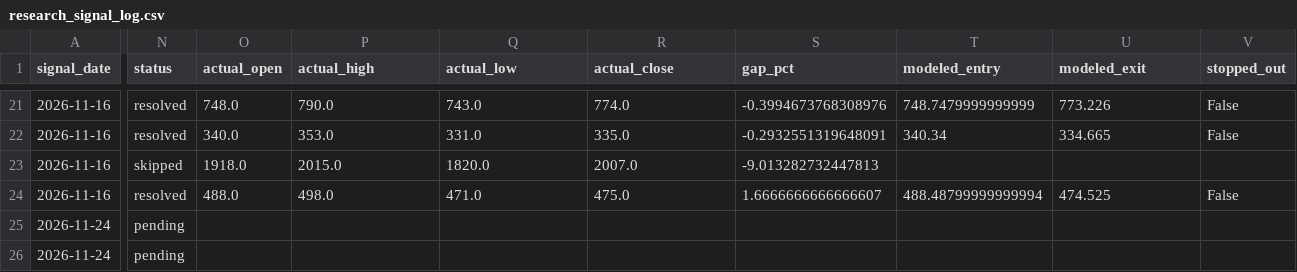
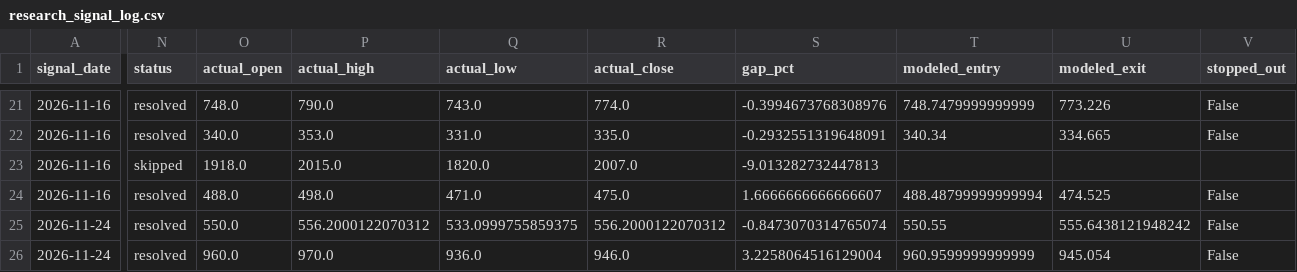
Before and after one commit to cafemarlsurf727-cell/daytrade-screener, a CSV file: logs/research_signal_log.csv, drawn as a sheet; only a part is shown, gaps mark what is left out; the diff covers the shown part only; the diff names each change by its address in the sheet, - before the commit and + after, or states it on an @@ line.

```diff
--- a/logs/research_signal_log.csv
+++ b/logs/research_signal_log.csv
-N25:N26 (status): pending
+N25:N26 (status): resolved
-O25 (actual_open): (empty)
+O25 (actual_open): 550.0
-P25 (actual_high): (empty)
+P25 (actual_high): 556.2000122070312
-Q25 (actual_low): (empty)
+Q25 (actual_low): 533.0999755859375
-R25 (actual_close): (empty)
+R25 (actual_close): 556.2000122070312
-S25 (gap_pct): (empty)
+S25 (gap_pct): -0.8473070314765074
-T25 (modeled_entry): (empty)
+T25 (modeled_entry): 550.55
-U25 (modeled_exit): (empty)
+U25 (modeled_exit): 555.6438121948242
-V25:V26 (stopped_out): (empty)
+V25:V26 (stopped_out): False
-O26 (actual_open): (empty)
+O26 (actual_open): 960.0
-P26 (actual_high): (empty)
+P26 (actual_high): 970.0
-Q26 (actual_low): (empty)
+Q26 (actual_low): 936.0
-R26 (actual_close): (empty)
+R26 (actual_close): 946.0
-S26 (gap_pct): (empty)
+S26 (gap_pct): 3.2258064516129004
-T26 (modeled_entry): (empty)
+T26 (modeled_entry): 960.9599999999999
-U26 (modeled_exit): (empty)
+U26 (modeled_exit): 945.054
```
Also changed, not shown: 1 added row and 73 edited cells elsewhere in this file, logs/signal_log.csv, tickers_200.csv, 3 other files.
